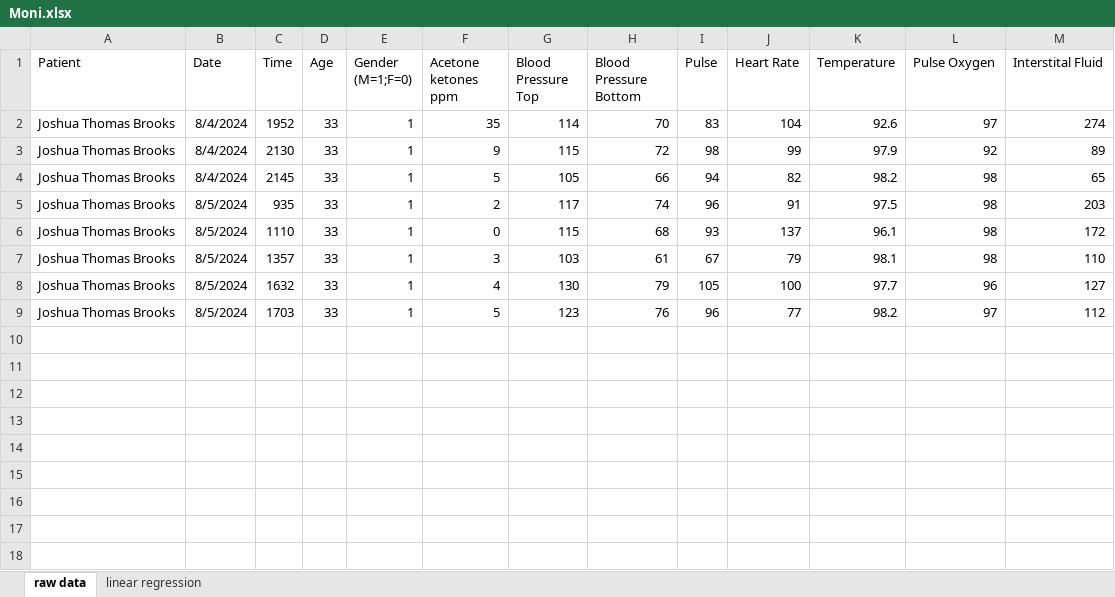
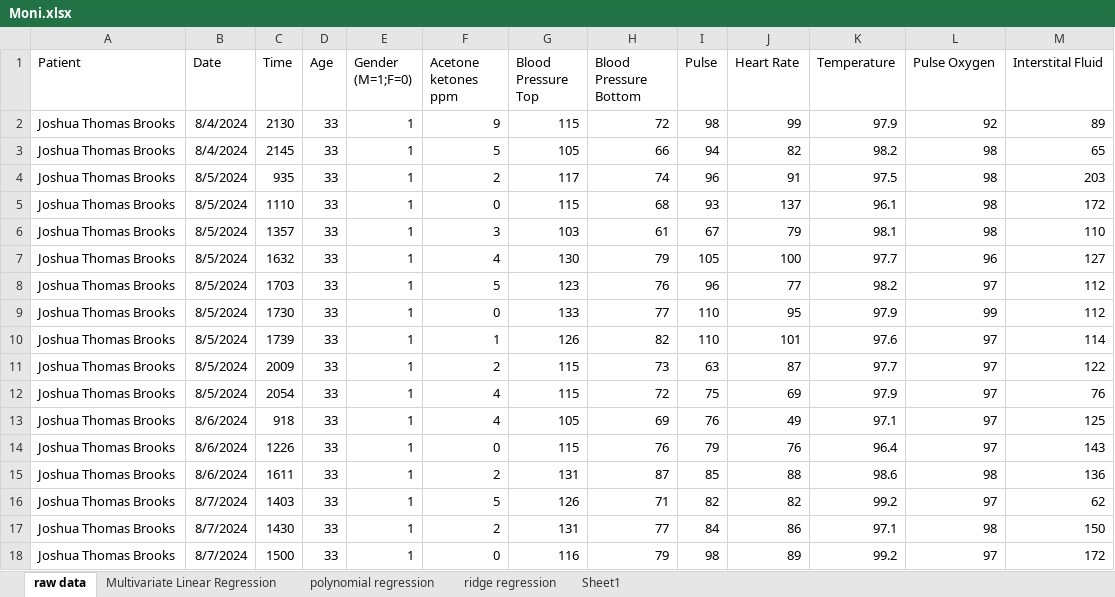
Before and after one commit to jtb21091/Moni, an Excel workbook: Moni.xlsx, sheet raw data, drawn as a sheet; values as stored, in another font and other column widths than the file's, no borders; removed rows and columns are numbered as before the commit, all else as after; the diff names each change by its address in the sheet, - before the commit and + after, or states it on an @@ line.

Commit message:
Add files via upload

```diff
--- a/Moni.xlsx (sheet raw data)
+++ b/Moni.xlsx (sheet raw data)
-sheet tab: linear regression
+sheet tab: Multivariate Linear Regression
+sheet tab: polynomial regression
+sheet tab: ridge regression
+sheet tab: Sheet1
-row 2: Joshua Thomas Brooks | 8/4/2024 | 1952 | 33 | 1 | 35 | 114 | 70 | 83 | 104 | 92.6 | 97 | 274
+row 9: Joshua Thomas Brooks | 8/5/2024 | 1730 | 33 | 1 | 0 | 133 | 77 | 110 | 95 | 97.9 | 99 | 112
+row 10: Joshua Thomas Brooks | 8/5/2024 | 1739 | 33 | 1 | 1 | 126 | 82 | 110 | 101 | 97.6 | 97 | 114
+row 11: Joshua Thomas Brooks | 8/5/2024 | 2009 | 33 | 1 | 2 | 115 | 73 | 63 | 87 | 97.7 | 97 | 122
+row 12: Joshua Thomas Brooks | 8/5/2024 | 2054 | 33 | 1 | 4 | 115 | 72 | 75 | 69 | 97.9 | 97 | 76
+row 13: Joshua Thomas Brooks | 8/6/2024 | 918 | 33 | 1 | 4 | 105 | 69 | 76 | 49 | 97.1 | 97 | 125
+row 14: Joshua Thomas Brooks | 8/6/2024 | 1226 | 33 | 1 | 0 | 115 | 76 | 79 | 76 | 96.4 | 97 | 143
+row 15: Joshua Thomas Brooks | 8/6/2024 | 1611 | 33 | 1 | 2 | 131 | 87 | 85 | 88 | 98.6 | 98 | 136
+row 16: Joshua Thomas Brooks | 8/7/2024 | 1403 | 33 | 1 | 5 | 126 | 71 | 82 | 82 | 99.2 | 97 | 62
+row 17: Joshua Thomas Brooks | 8/7/2024 | 1430 | 33 | 1 | 2 | 131 | 77 | 84 | 86 | 97.1 | 98 | 150
+row 18: Joshua Thomas Brooks | 8/7/2024 | 1500 | 33 | 1 | 0 | 116 | 79 | 98 | 89 | 99.2 | 97 | 172
```
Also changed, not shown: sheet Multivariate Linear Regression.
